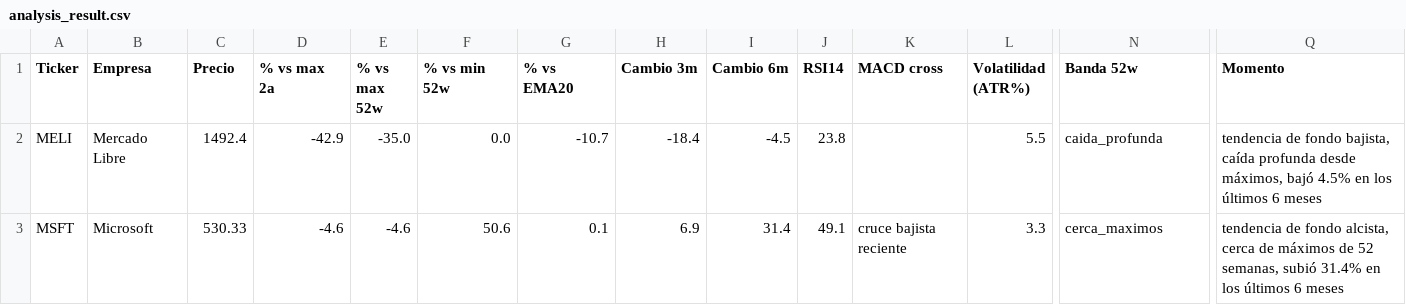
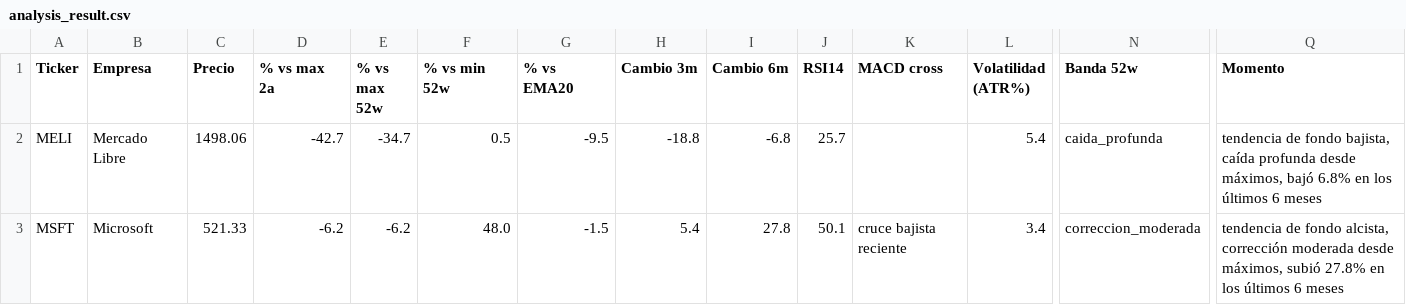
Before and after one commit to marianobuglio/invest-agent, a CSV file: analysis_result.csv, drawn as a sheet; only a part is shown, gaps mark what is left out; the diff covers the shown part only; the diff names each change by its address in the sheet, - before the commit and + after, or states it on an @@ line.

```diff
--- a/analysis_result.csv
+++ b/analysis_result.csv
-C2 (Precio): 1492.4
+C2 (Precio): 1498.06
-D2 (% vs max 2a): -42.9
+D2 (% vs max 2a): -42.7
-E2 (% vs max 52w): -35.0
+E2 (% vs max 52w): -34.7
-F2 (% vs min 52w): 0.0
+F2 (% vs min 52w): 0.5
-G2 (% vs EMA20): -10.7
+G2 (% vs EMA20): -9.5
-H2 (Cambio 3m): -18.4
+H2 (Cambio 3m): -18.8
-I2 (Cambio 6m): -4.5
+I2 (Cambio 6m): -6.8
-J2 (RSI14): 23.8
+J2 (RSI14): 25.7
-L2 (Volatilidad (ATR%)): 5.5
+L2 (Volatilidad (ATR%)): 5.4
-Q2 (Momento): …máximos, bajó 4.5% en los…
+Q2 (Momento): …máximos, bajó 6.8% en los…
-C3 (Precio): 530.33
+C3 (Precio): 521.33
-D3 (% vs max 2a): -4.6
+D3 (% vs max 2a): -6.2
-E3 (% vs max 52w): -4.6
+E3 (% vs max 52w): -6.2
-F3 (% vs min 52w): 50.6
+F3 (% vs min 52w): 48.0
-G3 (% vs EMA20): 0.1
+G3 (% vs EMA20): -1.5
-H3 (Cambio 3m): 6.9
+H3 (Cambio 3m): 5.4
-I3 (Cambio 6m): 31.4
+I3 (Cambio 6m): 27.8
-J3 (RSI14): 49.1
+J3 (RSI14): 50.1
-L3 (Volatilidad (ATR%)): 3.3
+L3 (Volatilidad (ATR%)): 3.4
-N3 (Banda 52w): cerca_maximos
+N3 (Banda 52w): correccion_moderada
-Q3 (Momento): …fondo alcista, cerca de máximos de 52 semanas, subió 31.4% en los…
+Q3 (Momento): …fondo alcista, corrección moderada desde máximos, subió 27.8% en los…
```
Also changed, not shown: 104 edited cells elsewhere in this file, state_previous_run.csv, 2 other files.
